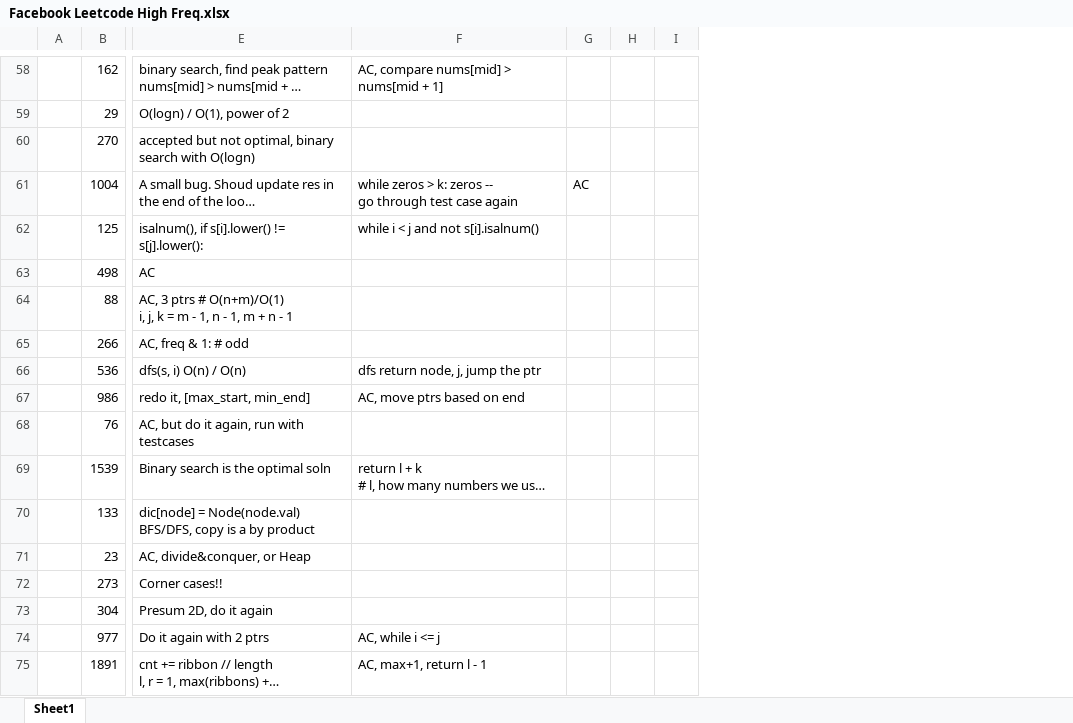
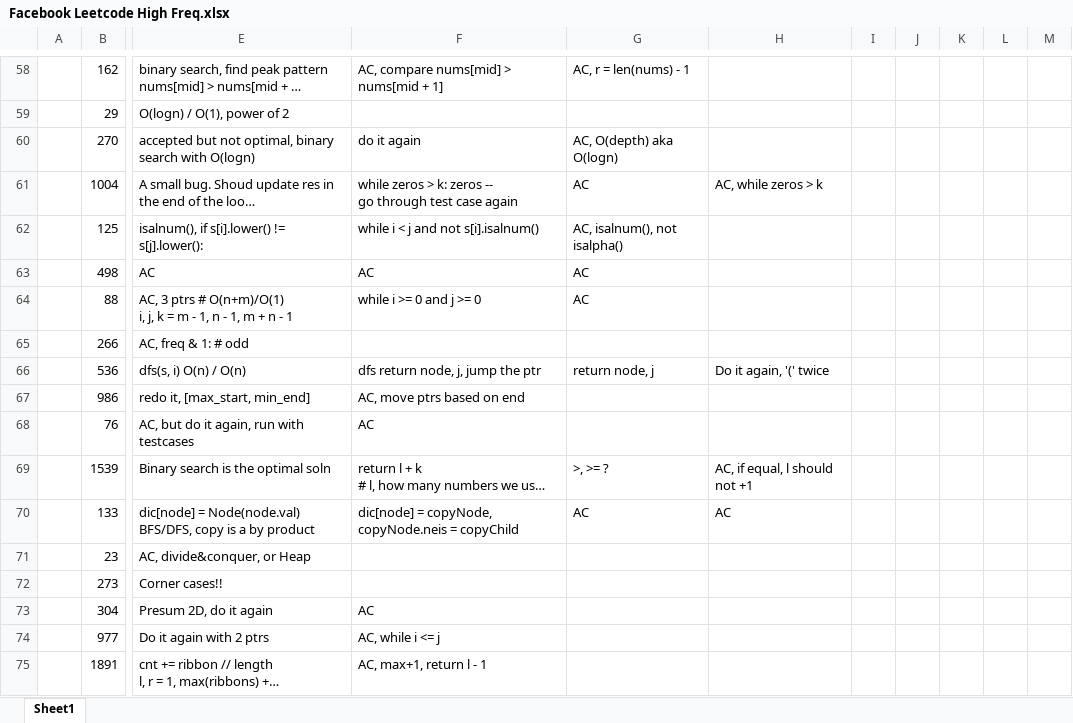
Before and after one commit to KOPFYF/LCEveryday, an Excel workbook: company_tags/Facebook Leetcode High Freq.xlsx, sheet Sheet1, drawn as a sheet; only a part is shown, gaps mark what is left out; long unchanged cells end in …; values as stored, in another font and other column widths than the file's, no cell formats; removed rows and columns are numbered as before the commit, all else as after; the diff covers the shown part only; the diff names each change by its address in the sheet, - before the commit and + after, or states it on an @@ line.

```diff
--- a/company_tags/Facebook Leetcode High Freq.xlsx (sheet Sheet1)
+++ b/company_tags/Facebook Leetcode High Freq.xlsx (sheet Sheet1)
-column G, row 61: AC
-column H, empty
-column I, empty
+column G, rows 58-70: AC, r = len(nums) - 1 |  | AC, O(depth) aka O(logn) | AC | AC, isalnum(), not isalpha() | AC | AC |  | return node, j |  |  | >, >= ? | AC
+column H, rows 61-70: AC, while zeros > k |  |  |  |  | Do it again, '(' twice |  |  | AC, if equal, l should not +1 | AC
+column I, empty
+column J, empty
+column K, empty
+column L, empty
+column M, empty
-F60: (empty)
+F60: do it again
-F63: (empty)
+F63: AC
-F64: (empty)
+F64: while i >= 0 and j >= 0
-F68: (empty)
+F68: AC
-F70: (empty)
+F70: dic[node] = copyNode, copyNode.neis = copyChild
-F73: (empty)
+F73: AC
```
Also changed, not shown: 1 removed row and 62 edited cells elsewhere in this sheet, cell formats, 37 other files.
